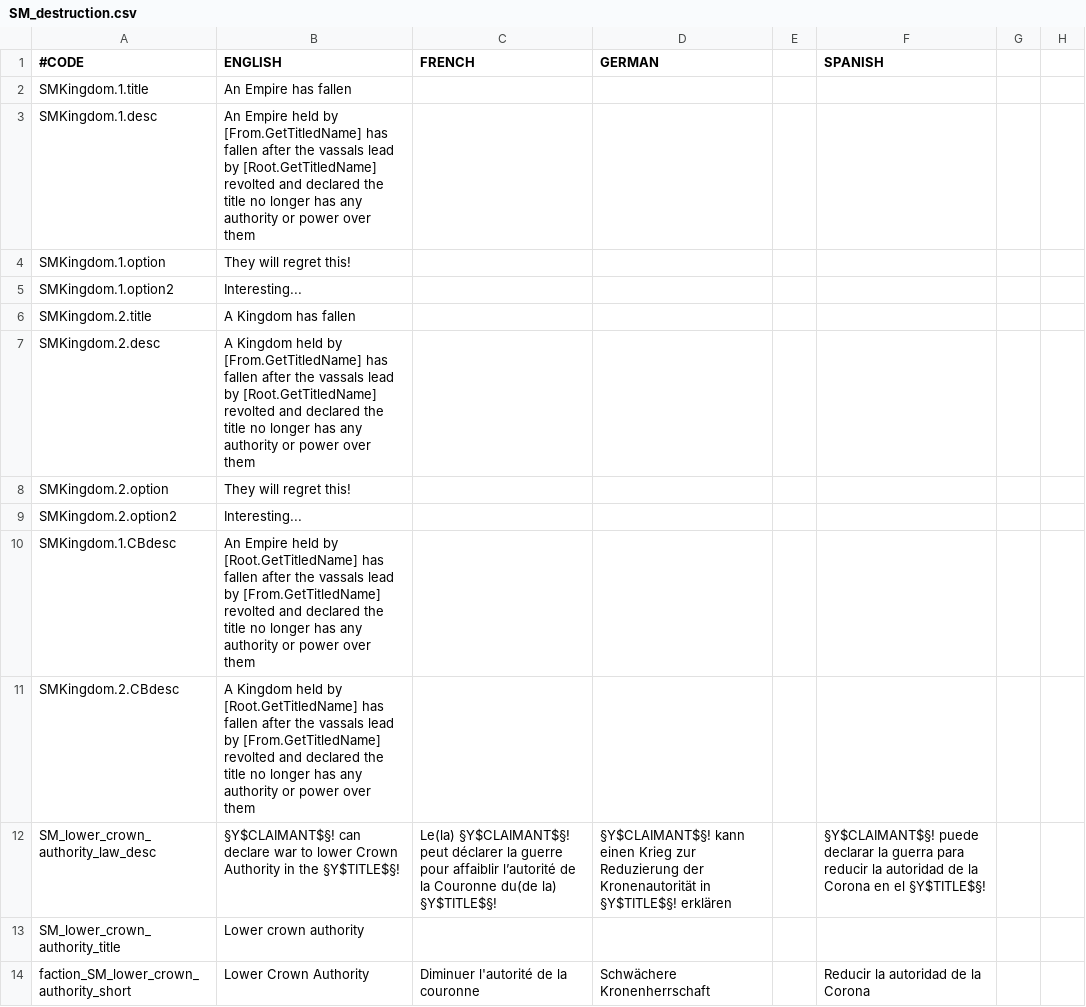
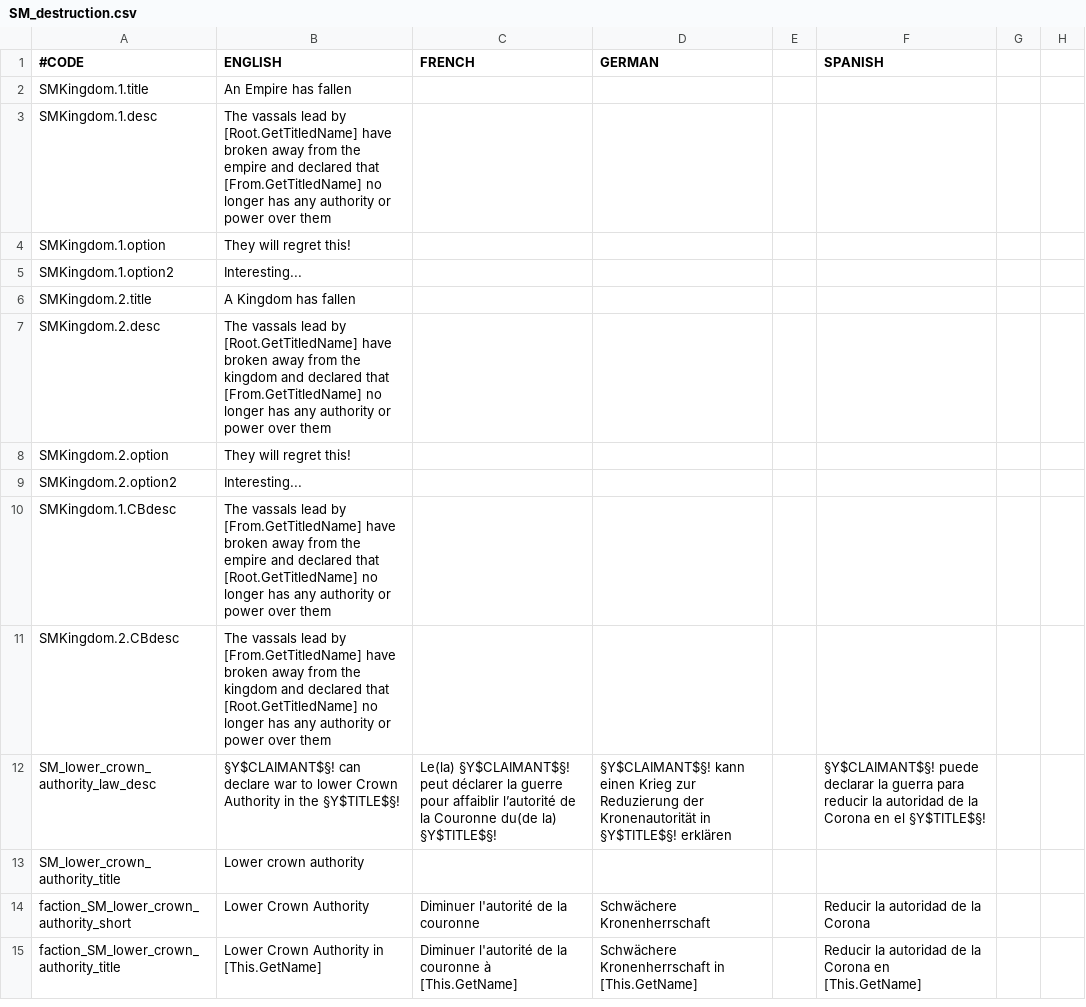
Before and after one commit to SMUnlimited/CK2-Crown-Destruction, a CSV file: Crown Authority Destruction/localisation/SM_destruction.csv, drawn as a sheet; only a part is shown; the shorter side is filled out with more unchanged rows; the diff names each change by its address in the sheet, - before the commit and + after, or states it on an @@ line.

```diff
--- a/Crown Authority Destruction/localisation/SM_destruction.csv
+++ b/Crown Authority Destruction/localisation/SM_destruction.csv
-B3 (ENGLISH): An Empire held by [From.GetTitledName] has fallen after the vassals lead by [Root.GetTitledName] revolted and declared the title no longer…
+B3 (ENGLISH): The vassals lead by [Root.GetTitledName] have broken away from the empire and declared that [From.GetTitledName] no longer…
-B7 (ENGLISH): A Kingdom held by [From.GetTitledName] has fallen after the vassals lead by [Root.GetTitledName] revolted and declared the title no longer…
+B7 (ENGLISH): The vassals lead by [Root.GetTitledName] have broken away from the kingdom and declared that [From.GetTitledName] no longer…
-B10 (ENGLISH): An Empire held by [Root.GetTitledName] has fallen after the vassals lead by [From.GetTitledName] revolted and declared the title no longer…
+B10 (ENGLISH): The vassals lead by [From.GetTitledName] have broken away from the empire and declared that [Root.GetTitledName] no longer…
-B11 (ENGLISH): A Kingdom held by [Root.GetTitledName] has fallen after the vassals lead by [From.GetTitledName] revolted and declared the title no longer…
+B11 (ENGLISH): The vassals lead by [From.GetTitledName] have broken away from the kingdom and declared that [Root.GetTitledName] no longer…
```
Also changed, not shown: 2 other files.
